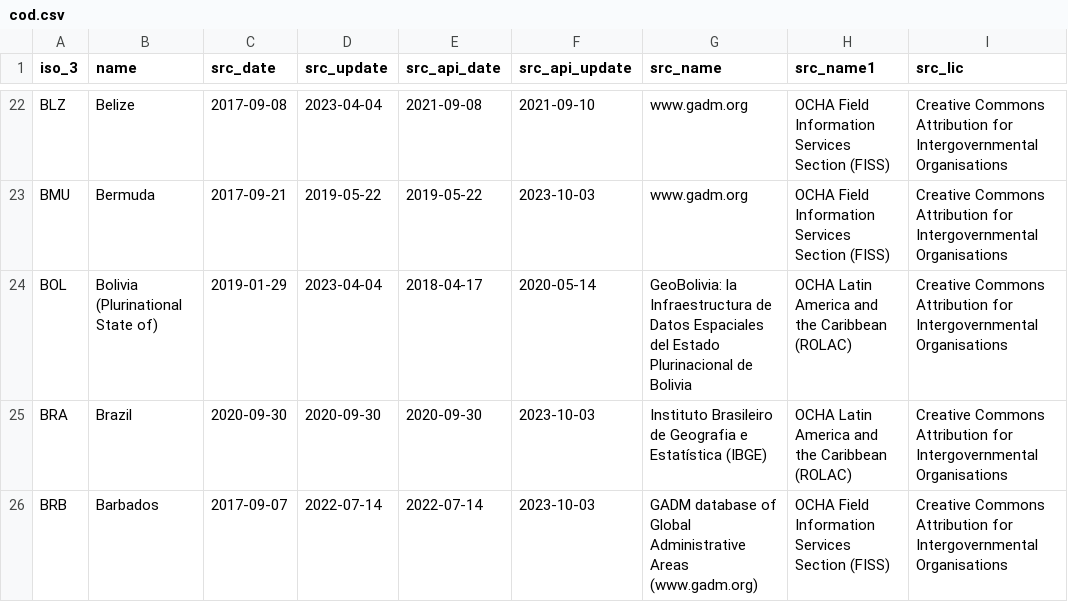
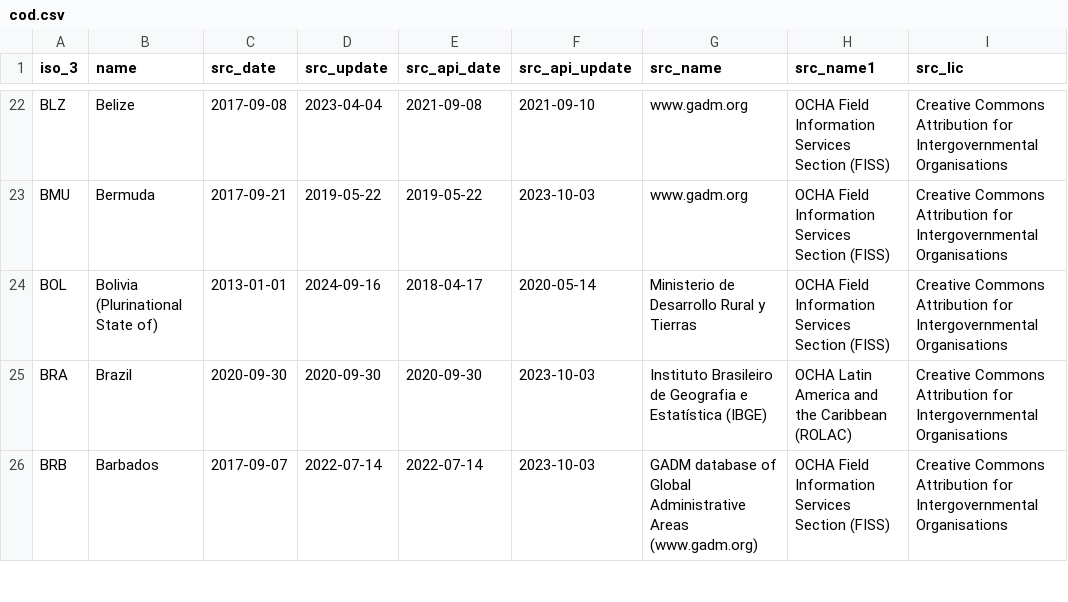
Before and after one commit to fieldmaps/admin-boundaries, a CSV file: inputs/cod.csv, drawn as a sheet; only a part is shown, gaps mark what is left out; the diff names each change by its address in the sheet, - before the commit and + after, or states it on an @@ line.

Commit message:
update cod sources

```diff
--- a/inputs/cod.csv
+++ b/inputs/cod.csv
-C24 (src_date): 2019-01-29
+C24 (src_date): 2013-01-01
-D24 (src_update): 2023-04-04
+D24 (src_update): 2024-09-16
-G24 (src_name): GeoBolivia: la Infraestructura de Datos Espaciales del Estado Plurinacional de Bolivia
+G24 (src_name): Ministerio de Desarrollo Rural y Tierras
-H24 (src_name1): OCHA Latin America and the Caribbean (ROLAC)
+H24 (src_name1): OCHA Field Information Services Section (FISS)
```
